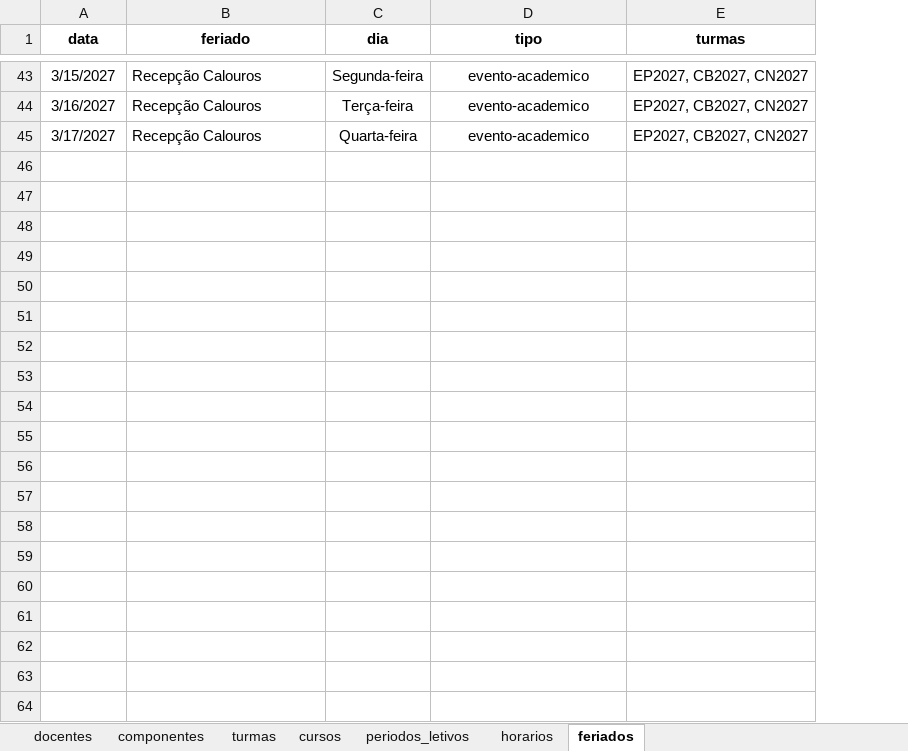
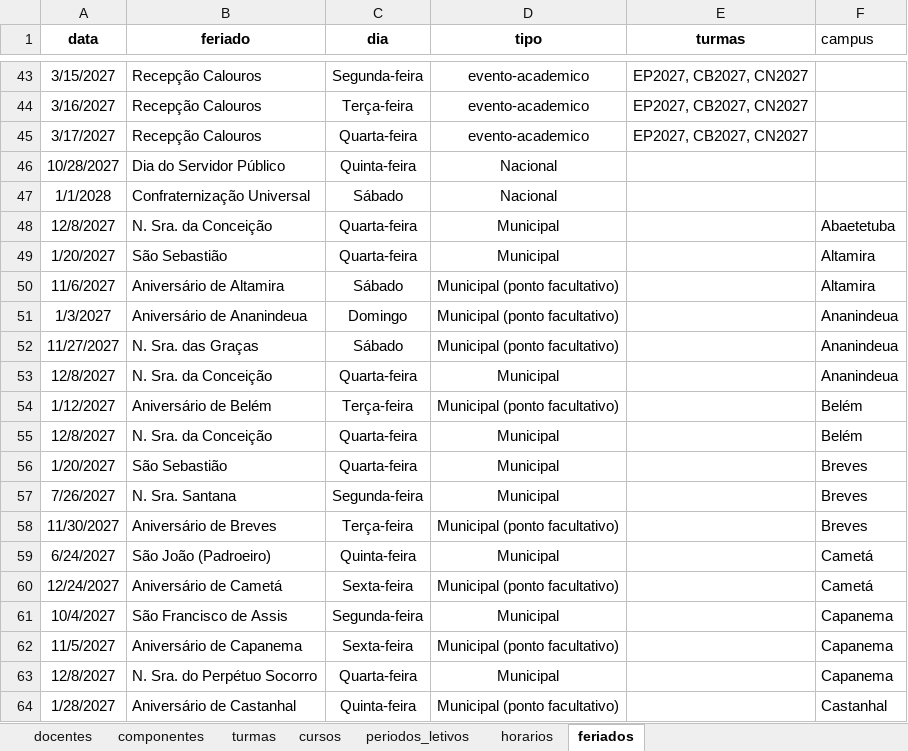
Before and after one commit to astuciasnor/gestor-iecos, an Excel workbook: dados/planilha_base.xlsx, sheet feriados, drawn as a sheet; only a part is shown, gaps mark what is left out; values as stored, in another font and other column widths than the file's, no borders; the diff covers the shown part only; the diff names each change by its address in the sheet, - before the commit and + after, or states it on an @@ line.

```diff
--- a/dados/planilha_base.xlsx (sheet feriados)
+++ b/dados/planilha_base.xlsx (sheet feriados)
+column F (campus), empty
+row 46: 10/28/2027 | Dia do Servidor Público | Quinta-feira | Nacional
+row 47: 1/1/2028 | Confraternização Universal | Sábado | Nacional
+row 48: 12/8/2027 | N. Sra. da Conceição | Quarta-feira | Municipal |  | Abaetetuba
+row 49: 1/20/2027 | São Sebastião | Quarta-feira | Municipal |  | Altamira
+row 50: 11/6/2027 | Aniversário de Altamira | Sábado | Municipal (ponto facultativo) |  | Altamira
+row 51: 1/3/2027 | Aniversário de Ananindeua | Domingo | Municipal (ponto facultativo) |  | Ananindeua
+row 52: 11/27/2027 | N. Sra. das Graças | Sábado | Municipal (ponto facultativo) |  | Ananindeua
+row 53: 12/8/2027 | N. Sra. da Conceição | Quarta-feira | Municipal |  | Ananindeua
+row 54: 1/12/2027 | Aniversário de Belém | Terça-feira | Municipal (ponto facultativo) |  | Belém
+row 55: 12/8/2027 | N. Sra. da Conceição | Quarta-feira | Municipal |  | Belém
+row 56: 1/20/2027 | São Sebastião | Quarta-feira | Municipal |  | Breves
+row 57: 7/26/2027 | N. Sra. Santana | Segunda-feira | Municipal |  | Breves
+row 58: 11/30/2027 | Aniversário de Breves | Terça-feira | Municipal (ponto facultativo) |  | Breves
+row 59: 6/24/2027 | São João (Padroeiro) | Quinta-feira | Municipal |  | Cametá
+row 60: 12/24/2027 | Aniversário de Cametá | Sexta-feira | Municipal (ponto facultativo) |  | Cametá
+row 61: 10/4/2027 | São Francisco de Assis | Segunda-feira | Municipal |  | Capanema
+row 62: 11/5/2027 | Aniversário de Capanema | Sexta-feira | Municipal (ponto facultativo) |  | Capanema
+row 63: 12/8/2027 | N. Sra. do Perpétuo Socorro | Quarta-feira | Municipal |  | Capanema
+row 64: 1/28/2027 | Aniversário de Castanhal | Quinta-feira | Municipal (ponto facultativo) |  | Castanhal
```
Also changed, not shown: 12 added rows elsewhere in this sheet, sheet turmas, 43 other files.
